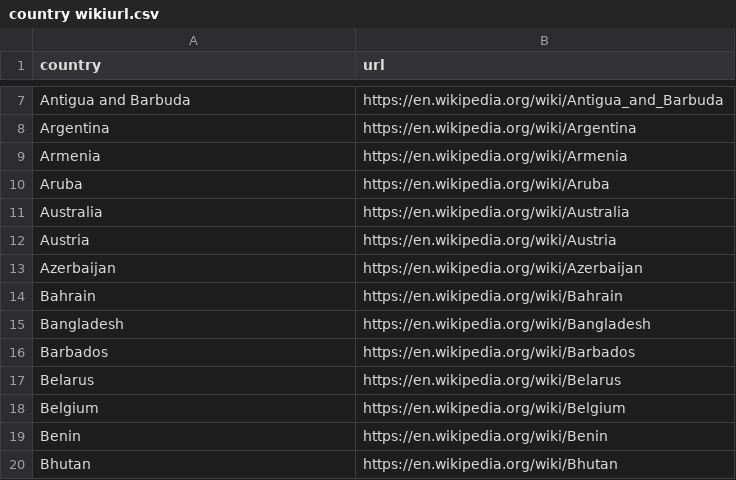
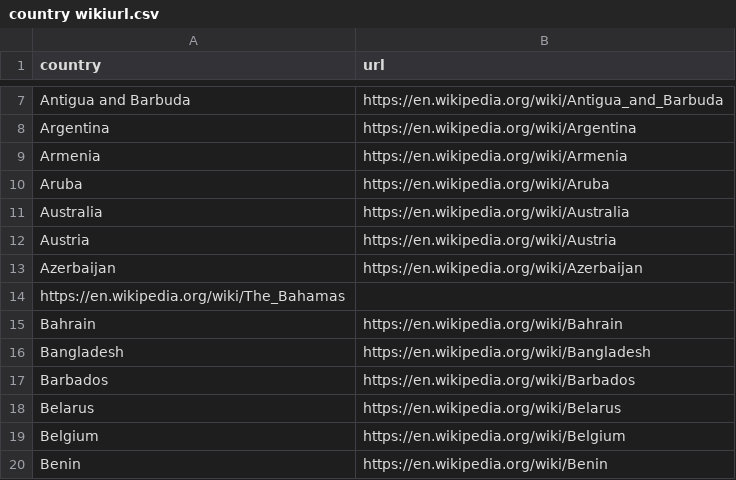
Before and after one commit to Borekhu/Wikipeda, a CSV file: country wikiurl.csv, drawn as a sheet; only a part is shown, gaps mark what is left out; the shorter side is filled out with more unchanged rows; the diff names each change by its address in the sheet, - before the commit and + after, or states it on an @@ line.

Commit message:
Update country wikiurl.csv

```diff
--- a/country wikiurl.csv
+++ b/country wikiurl.csv
+row 14: https://en.wikipedia.org/wiki/The_Bahamas
```
